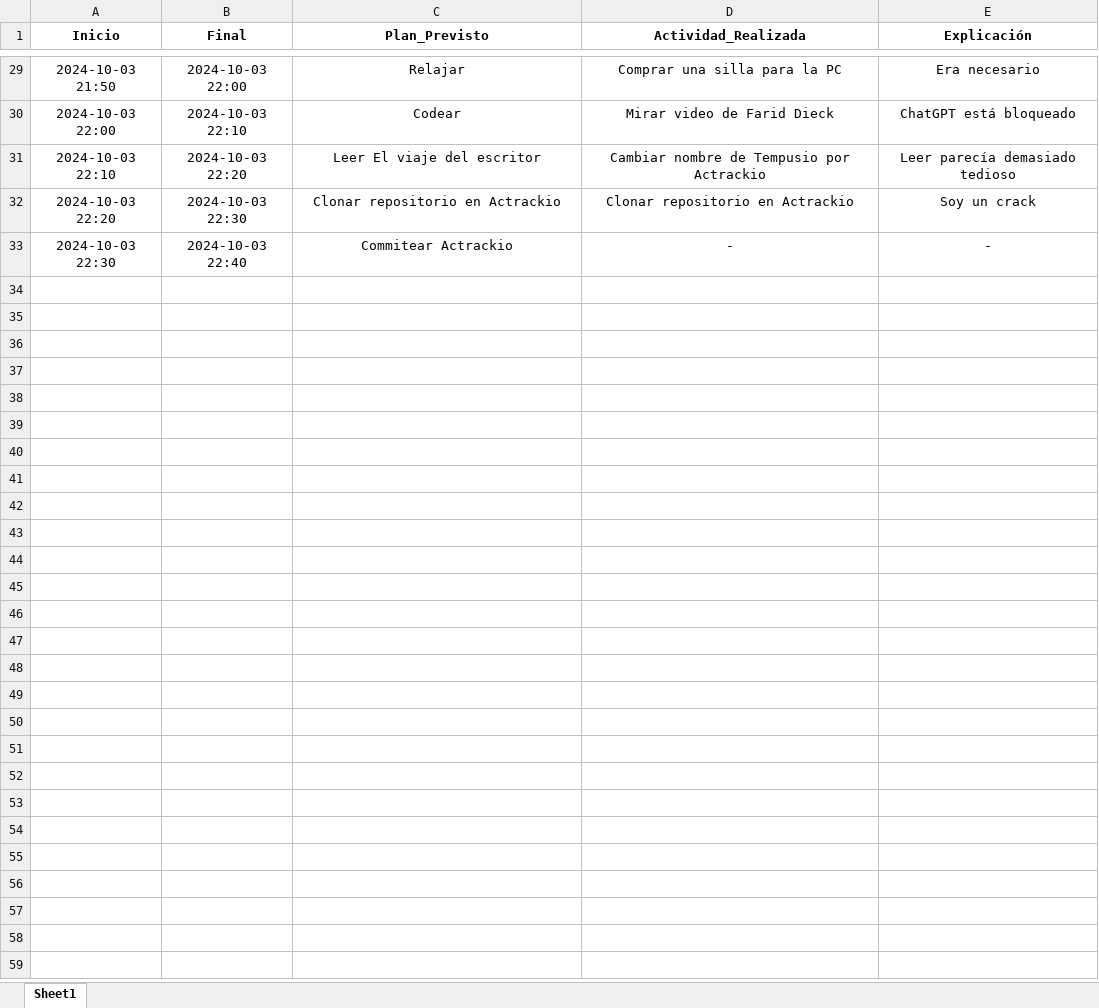
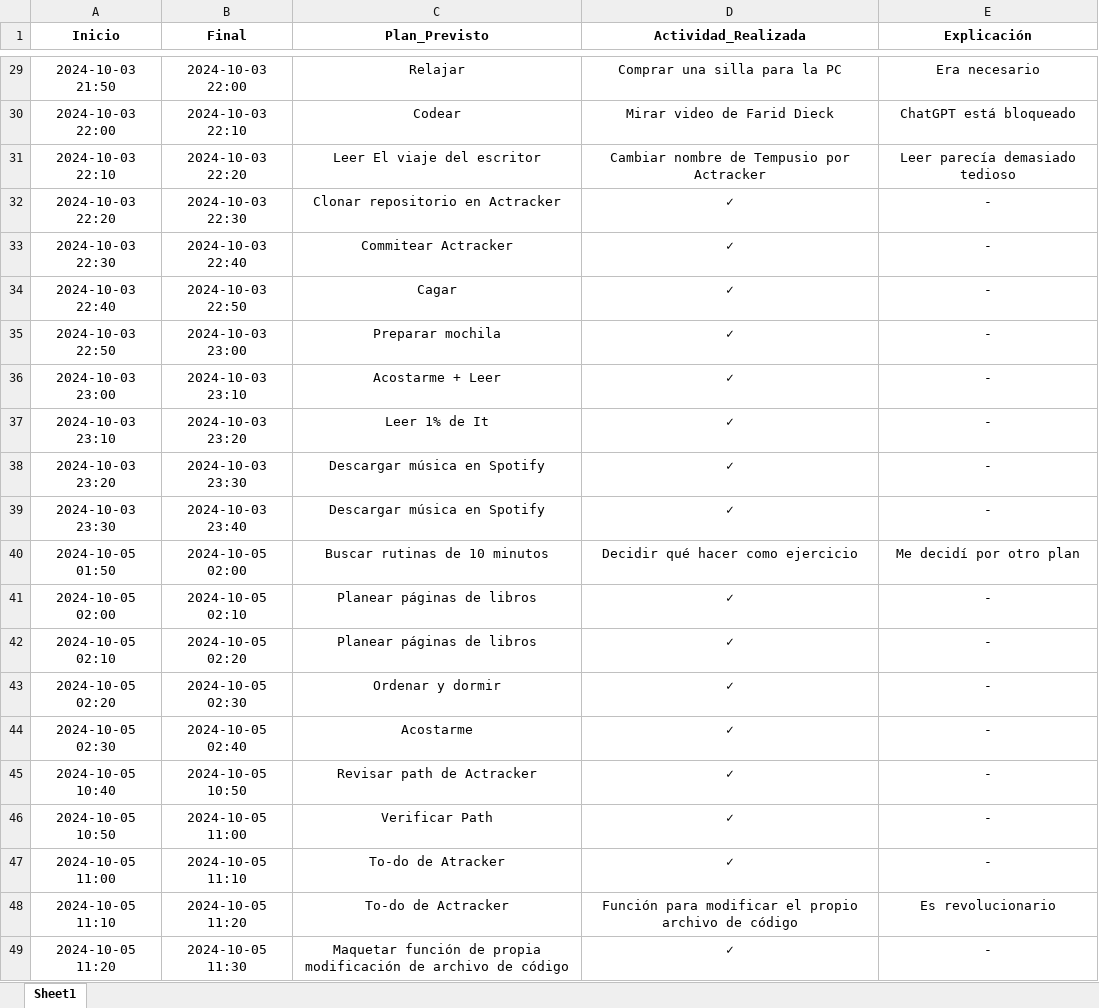
Before and after one commit to Rogoyin/Actracker, an Excel workbook: Periods.xlsx, sheet Sheet1, drawn as a sheet; only a part is shown, gaps mark what is left out; values as stored, in another font and other column widths than the file's, no borders; the diff covers the shown part only; the diff names each change by its address in the sheet, - before the commit and + after, or states it on an @@ line.

Commit message:
Cambios de nombres de archivos a "er"

```diff
--- a/Periods.xlsx (sheet Sheet1)
+++ b/Periods.xlsx (sheet Sheet1)
-D31 (Actividad_Realizada): Cambiar nombre de Tempusio por Actrackio
+D31 (Actividad_Realizada): Cambiar nombre de Tempusio por Actracker
-C32 (Plan_Previsto): Clonar repositorio en Actrackio
+C32 (Plan_Previsto): Clonar repositorio en Actracker
-D32 (Actividad_Realizada): Clonar repositorio en Actrackio
+D32 (Actividad_Realizada): ✓
-E32 (Explicación): Soy un crack
+E32 (Explicación): -
-C33 (Plan_Previsto): Commitear Actrackio
+C33 (Plan_Previsto): Commitear Actracker
-D33 (Actividad_Realizada): -
+D33 (Actividad_Realizada): ✓
+row 34: 2024-10-03 22:40 | 2024-10-03 22:50 | Cagar | ✓ | -
+row 35: 2024-10-03 22:50 | 2024-10-03 23:00 | Preparar mochila | ✓ | -
+row 36: 2024-10-03 23:00 | 2024-10-03 23:10 | Acostarme + Leer | ✓ | -
+row 37: 2024-10-03 23:10 | 2024-10-03 23:20 | Leer 1% de It | ✓ | -
+row 38: 2024-10-03 23:20 | 2024-10-03 23:30 | Descargar música en Spotify | ✓ | -
+row 39: 2024-10-03 23:30 | 2024-10-03 23:40 | Descargar música en Spotify | ✓ | -
+row 40: 2024-10-05 01:50 | 2024-10-05 02:00 | Buscar rutinas de 10 minutos | Decidir qué hacer como ejercicio | Me decidí por otro plan
+row 41: 2024-10-05 02:00 | 2024-10-05 02:10 | Planear páginas de libros | ✓ | -
+row 42: 2024-10-05 02:10 | 2024-10-05 02:20 | Planear páginas de libros | ✓ | -
+row 43: 2024-10-05 02:20 | 2024-10-05 02:30 | Ordenar y dormir | ✓ | -
+row 44: 2024-10-05 02:30 | 2024-10-05 02:40 | Acostarme | ✓ | -
+row 45: 2024-10-05 10:40 | 2024-10-05 10:50 | Revisar path de Actracker | ✓ | -
+row 46: 2024-10-05 10:50 | 2024-10-05 11:00 | Verificar Path | ✓ | -
+row 47: 2024-10-05 11:00 | 2024-10-05 11:10 | To-do de Atracker | ✓ | -
+row 48: 2024-10-05 11:10 | 2024-10-05 11:20 | To-do de Actracker | Función para modificar el propio archivo de código | Es revolucionario
+row 49: 2024-10-05 11:20 | 2024-10-05 11:30 | Maquetar función de propia modificación de archivo de código | ✓ | -
```
Also changed, not shown: 221 added rows and 52 edited cells elsewhere in this sheet, 7 other files.
